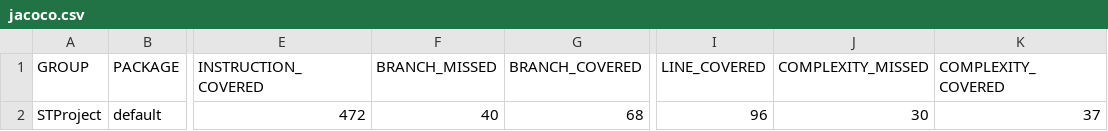
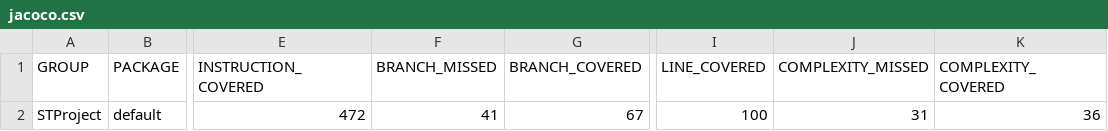
Before and after one commit to antoniocoppola0119-lgtm/STProject, a CSV file: target/site/jacoco/jacoco.csv, drawn as a sheet; only a part is shown, gaps mark what is left out; the diff names each change by its address in the sheet, - before the commit and + after, or states it on an @@ line.

```diff
--- a/target/site/jacoco/jacoco.csv
+++ b/target/site/jacoco/jacoco.csv
-F2 (BRANCH_MISSED): 40
+F2 (BRANCH_MISSED): 41
-G2 (BRANCH_COVERED): 68
+G2 (BRANCH_COVERED): 67
-I2 (LINE_COVERED): 96
+I2 (LINE_COVERED): 100
-J2 (COMPLEXITY_MISSED): 30
+J2 (COMPLEXITY_MISSED): 31
-K2 (COMPLEXITY_COVERED): 37
+K2 (COMPLEXITY_COVERED): 36
```
Also changed, not shown: 11 other files.
